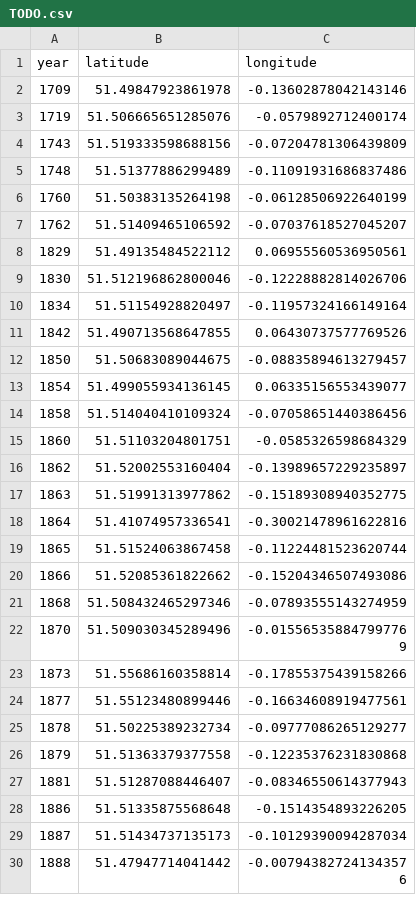
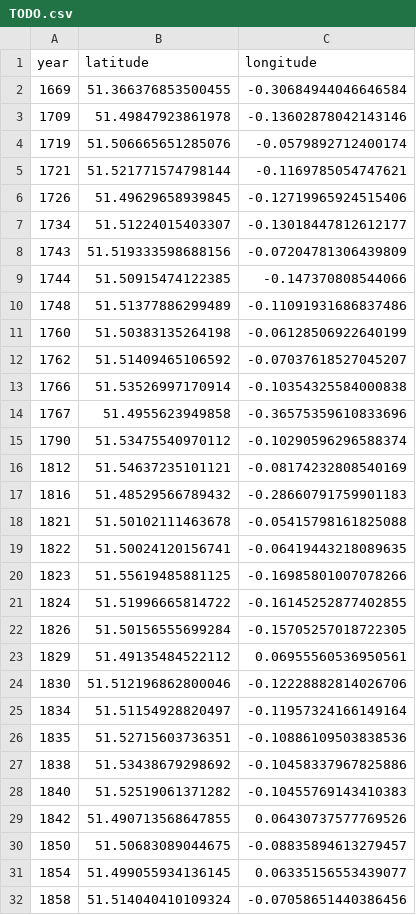
Before and after one commit to aelmekeev/year-on-facade, a CSV file: csv/TODO.csv, drawn as a sheet; only a part is shown; the shorter side is filled out with more unchanged rows; the diff names each change by its address in the sheet, - before the commit and + after, or states it on an @@ line.

Commit message:
Add more points to TODO (#30)

```diff
--- a/csv/TODO.csv
+++ b/csv/TODO.csv
+row 2: 1669 | 51.366376853500455 | -0.30684944046646584
+row 5: 1721 | 51.521771574798144 | -0.1169785054747621
+row 6: 1726 | 51.49629658939845 | -0.12719965924515406
+row 7: 1734 | 51.51224015403307 | -0.13018447812612177
+row 9: 1744 | 51.50915474122385 | -0.147370808544066
+row 13: 1766 | 51.53526997170914 | -0.10354325584000838
+row 14: 1767 | 51.4955623949858 | -0.36575359610833696
+row 15: 1790 | 51.53475540970112 | -0.10290596296588374
+row 16: 1812 | 51.54637235101121 | -0.08174232808540169
+row 17: 1816 | 51.48529566789432 | -0.28660791759901183
+row 18: 1821 | 51.50102111463678 | -0.05415798161825088
+row 19: 1822 | 51.50024120156741 | -0.06419443218089635
+row 20: 1823 | 51.55619485881125 | -0.16985801007078266
+row 21: 1824 | 51.51996665814722 | -0.16145252877402855
+row 22: 1826 | 51.50156555699284 | -0.15705257018722305
+row 26: 1835 | 51.52715603736351 | -0.10886109503838536
+row 27: 1838 | 51.53438679298692 | -0.10458337967825886
+row 28: 1840 | 51.52519061371282 | -0.10455769143410383
```
Also changed, not shown: 9 other files.
